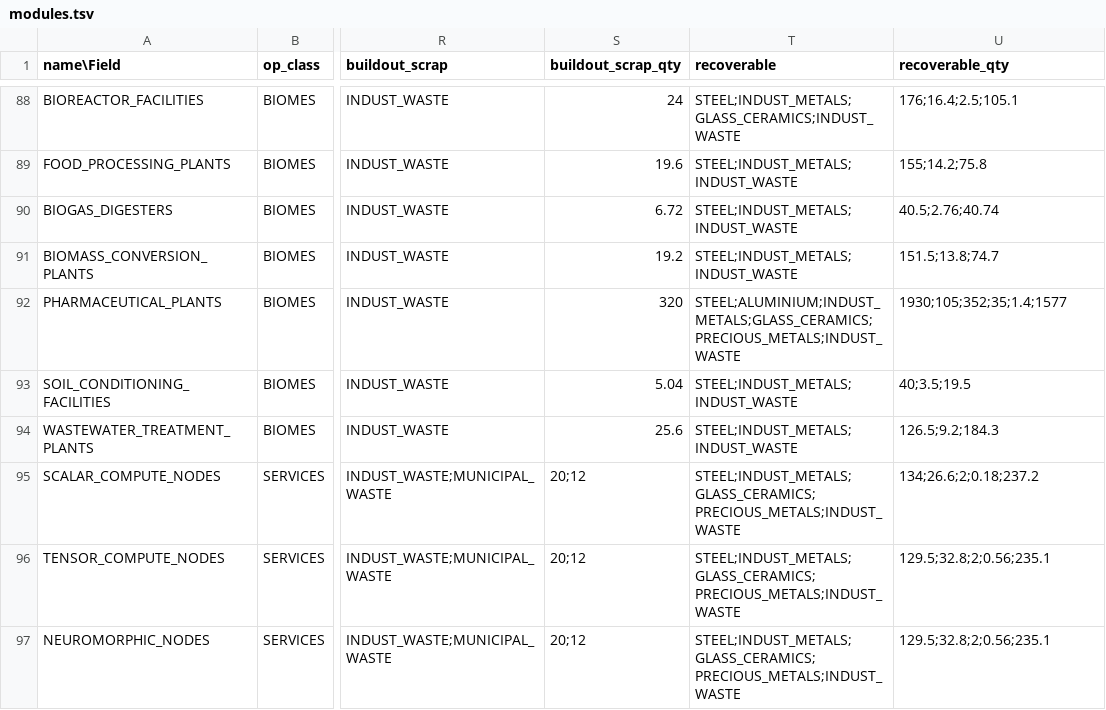
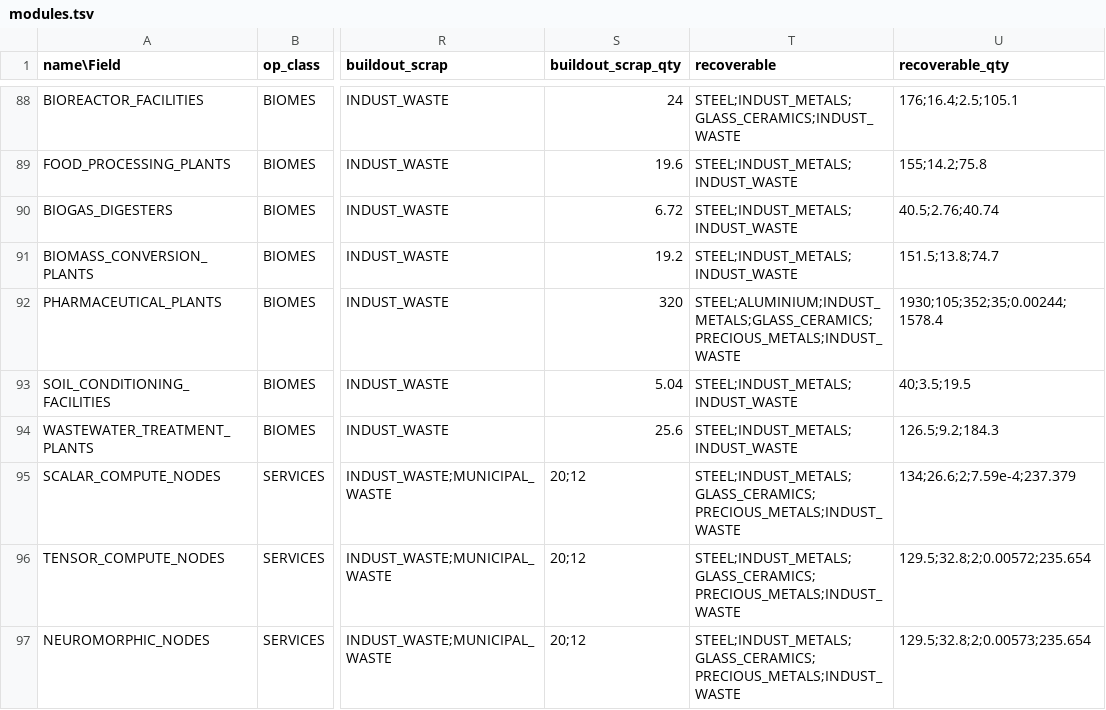
Before and after one commit to t2civ/astropolis_public, a TSV file: tables/modules.tsv, drawn as a sheet; only a part is shown, gaps mark what is left out; the diff covers the shown part only; the diff names each change by its address in the sheet, - before the commit and + after, or states it on an @@ line.

```diff
--- a/tables/modules.tsv
+++ b/tables/modules.tsv
-U92 (recoverable_qty): 1930;105;352;35;1.4;1577
+U92 (recoverable_qty): 1930;105;352;35;0.00244;1578.4
-U95 (recoverable_qty): 134;26.6;2;0.18;237.2
+U95 (recoverable_qty): 134;26.6;2;7.59e-4;237.379
-U96 (recoverable_qty): 129.5;32.8;2;0.56;235.1
+U96 (recoverable_qty): 129.5;32.8;2;0.00572;235.654
-U97 (recoverable_qty): 129.5;32.8;2;0.56;235.1
+U97 (recoverable_qty): 129.5;32.8;2;0.00573;235.654
```
Also changed, not shown: 28 edited cells elsewhere in this file, 1 other file.
